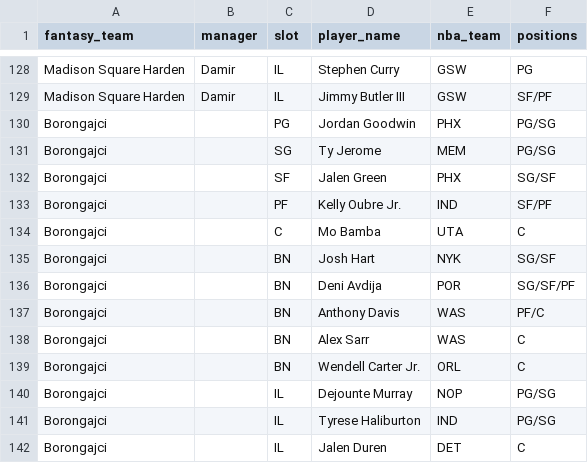
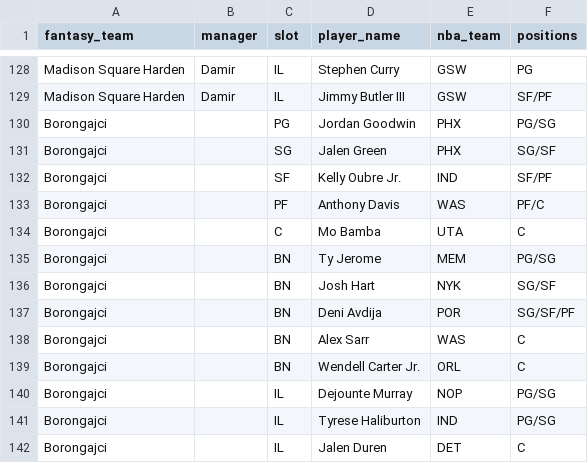
Before and after one commit to chamberneezy/fantasy, a CSV file: data/season/league_rosters.csv, drawn as a sheet; only a part is shown, gaps mark what is left out.

```diff
--- a/data/season/league_rosters.csv
+++ b/data/season/league_rosters.csv
@@ -130,9 +130,9 @@ Madison Square Harden,Damir,IL,Jimmy Butler III,GSW,SF/PF
 Borongajci,,PG,Jordan Goodwin,PHX,PG/SG
-Borongajci,,SG,Ty Jerome,MEM,PG/SG
-Borongajci,,SF,Jalen Green,PHX,SG/SF
-Borongajci,,PF,Kelly Oubre Jr.,IND,SF/PF
+Borongajci,,SG,Jalen Green,PHX,SG/SF
+Borongajci,,SF,Kelly Oubre Jr.,IND,SF/PF
+Borongajci,,PF,Anthony Davis,WAS,PF/C
 Borongajci,,C,Mo Bamba,UTA,C
+Borongajci,,BN,Ty Jerome,MEM,PG/SG
 Borongajci,,BN,Josh Hart,NYK,SG/SF
 Borongajci,,BN,Deni Avdija,POR,SG/SF/PF
-Borongajci,,BN,Anthony Davis,WAS,PF/C
 Borongajci,,BN,Alex Sarr,WAS,C
```
Also changed, not shown: data/season/free_agents.csv.
